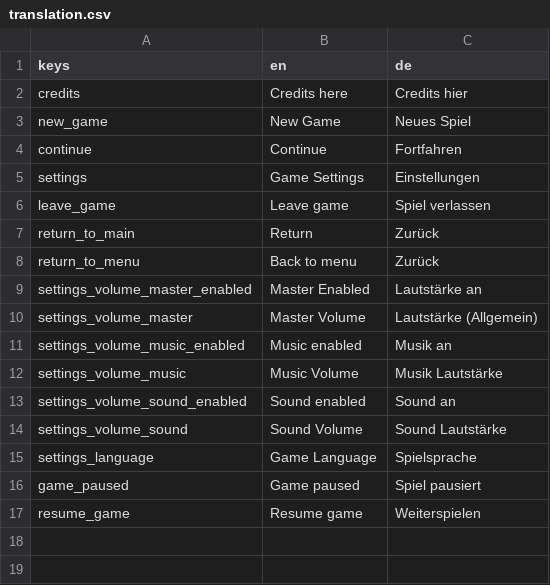
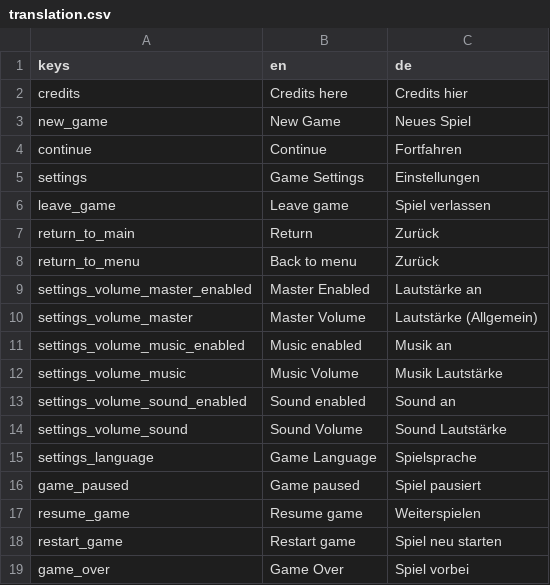
Before and after one commit to giovannigv/Brackeyes25, a CSV file: godot/i18n/translation.csv, drawn as a sheet; the diff names each change by its address in the sheet, - before the commit and + after, or states it on an @@ line.

Commit message:
add game over overlay

```diff
--- a/godot/i18n/translation.csv
+++ b/godot/i18n/translation.csv
+row 18: restart_game | Restart game | Spiel neu starten
+row 19: game_over | Game Over | Spiel vorbei
```
Also changed, not shown: 7 other files.
